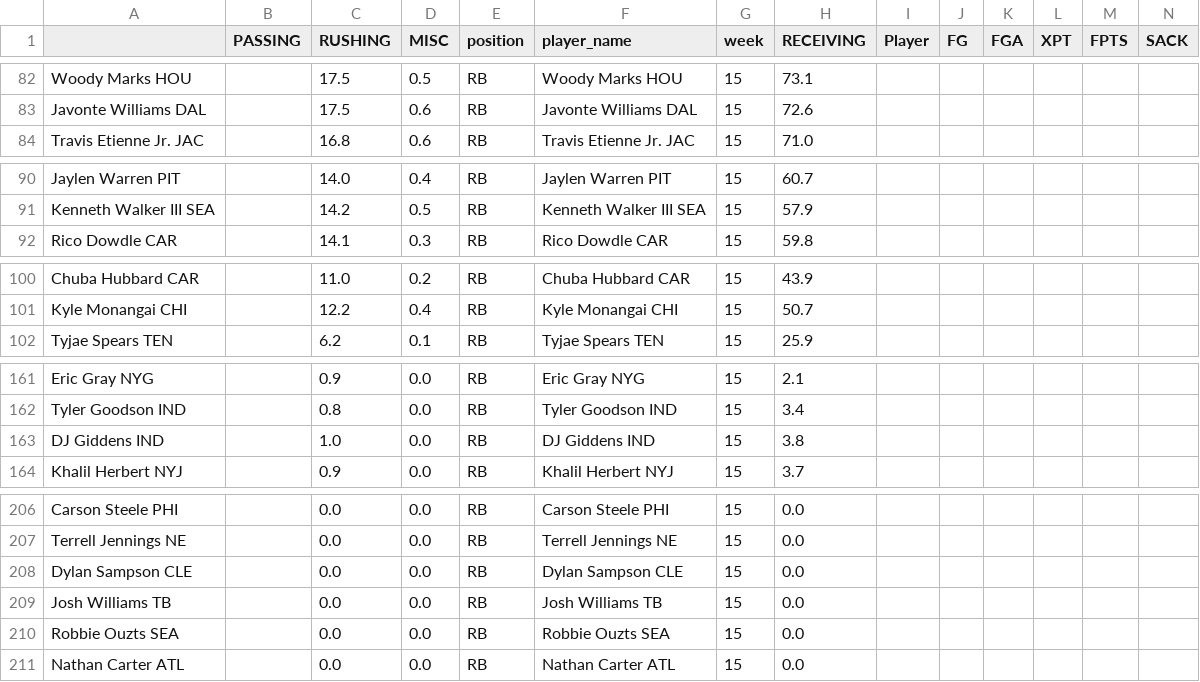
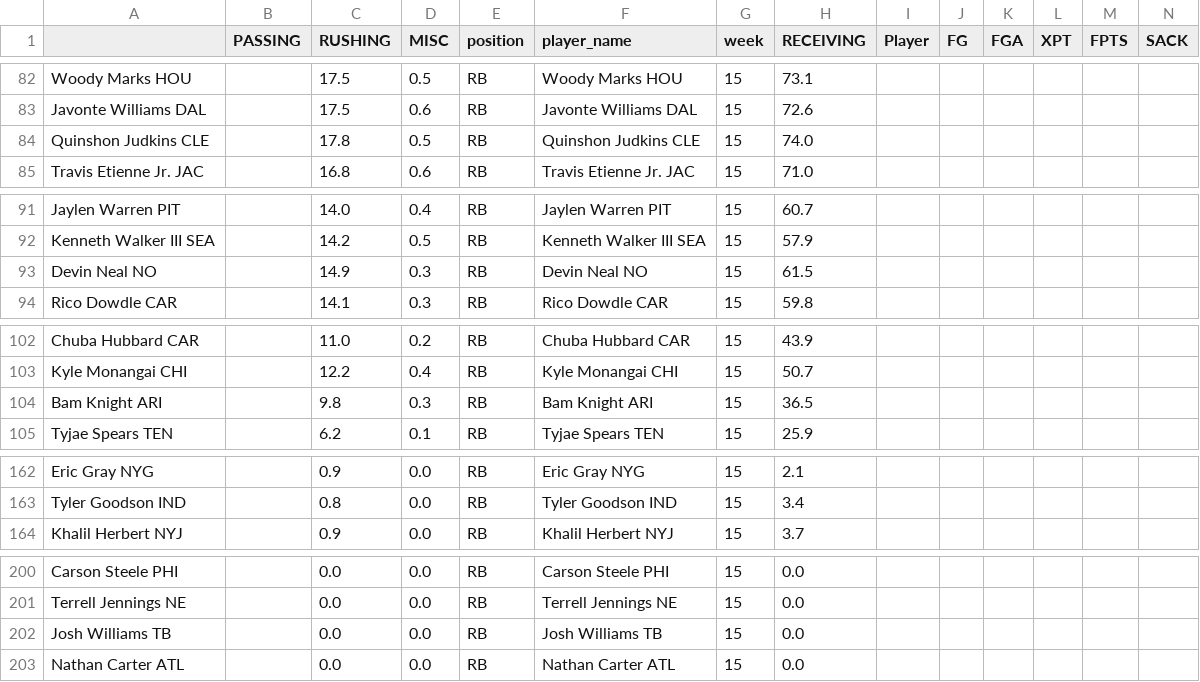
Before and after one commit to msrtliw2/fantasy-lineup-picker, a CSV file: data/projections_week_15.csv, drawn as a sheet; only a part is shown, gaps mark what is left out; removed rows and columns are numbered as before the commit, all else as after; rows hold the shown columns only; the diff covers the shown part only; the diff names each change by its address in the sheet, - before the commit and + after, or states it on an @@ line.

```diff
--- a/data/projections_week_15.csv
+++ b/data/projections_week_15.csv
+row 84: Quinshon Judkins CLE |  | 17.8 | 0.5 | RB | Quinshon Judkins CLE | 15 | 74.0
+row 93: Devin Neal NO |  | 14.9 | 0.3 | RB | Devin Neal NO | 15 | 61.5
+row 104: Bam Knight ARI |  | 9.8 | 0.3 | RB | Bam Knight ARI | 15 | 36.5
-row 163: DJ Giddens IND |  | 1.0 | 0.0 | RB | DJ Giddens IND | 15 | 3.8
-row 208: Dylan Sampson CLE |  | 0.0 | 0.0 | RB | Dylan Sampson CLE | 15 | 0.0
-row 210: Robbie Ouzts SEA |  | 0.0 | 0.0 | RB | Robbie Ouzts SEA | 15 | 0.0
```
Also changed, not shown: 4 added rows, 20 removed rows and 2 edited cells elsewhere in this file, data/projections_week_1.csv, data/projections_week_12.csv, 14 other files.
